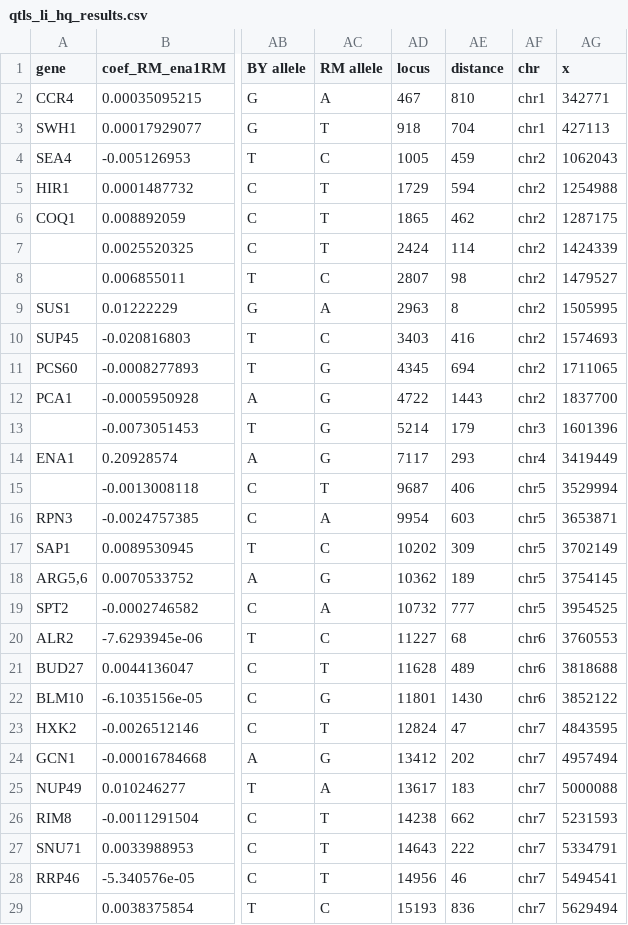
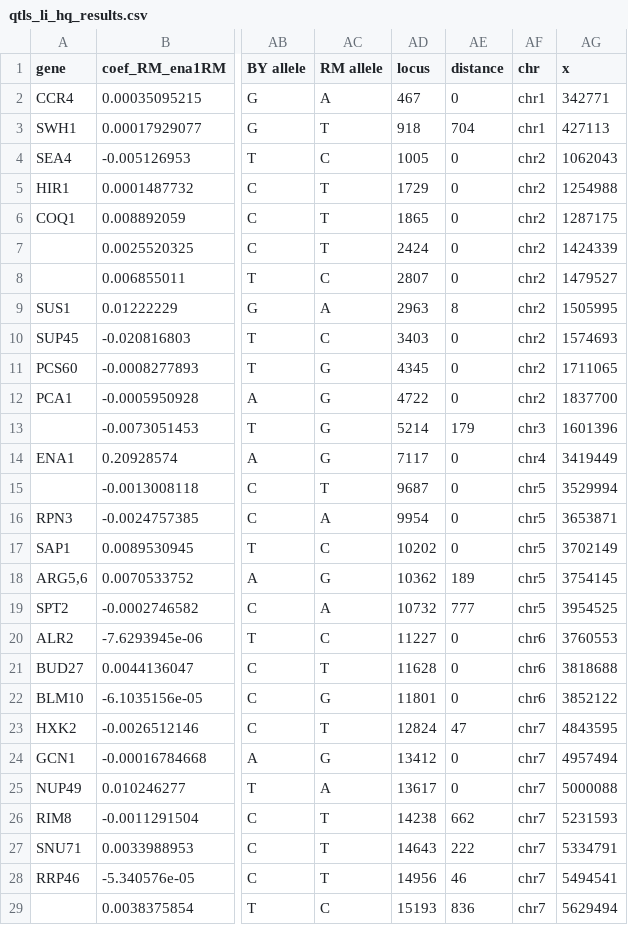
Before and after one commit to cmarti/epik_analyses, a CSV file: results/qtls_li_hq_results.csv, drawn as a sheet; only a part is shown, gaps mark what is left out; the diff covers the shown part only; the diff names each change by its address in the sheet, - before the commit and + after, or states it on an @@ line.

Commit message:
SNP data updated with distance to gene fixed

```diff
--- a/results/qtls_li_hq_results.csv
+++ b/results/qtls_li_hq_results.csv
-AE2 (distance): 810
+AE2 (distance): 0
-AE4 (distance): 459
+AE4 (distance): 0
-AE5 (distance): 594
+AE5 (distance): 0
-AE6 (distance): 462
+AE6 (distance): 0
-AE7 (distance): 114
+AE7 (distance): 0
-AE8 (distance): 98
+AE8 (distance): 0
-AE10 (distance): 416
+AE10 (distance): 0
-AE11 (distance): 694
+AE11 (distance): 0
-AE12 (distance): 1443
+AE12 (distance): 0
-AE14 (distance): 293
+AE14 (distance): 0
-AE15 (distance): 406
+AE15 (distance): 0
-AE16 (distance): 603
+AE16 (distance): 0
-AE17 (distance): 309
+AE17 (distance): 0
-AE20 (distance): 68
+AE20 (distance): 0
-AE21 (distance): 489
+AE21 (distance): 0
-AE22 (distance): 1430
+AE22 (distance): 0
-AE24 (distance): 202
+AE24 (distance): 0
-AE25 (distance): 183
+AE25 (distance): 0
```
Also changed, not shown: 45 edited cells elsewhere in this file, 1 other file.
